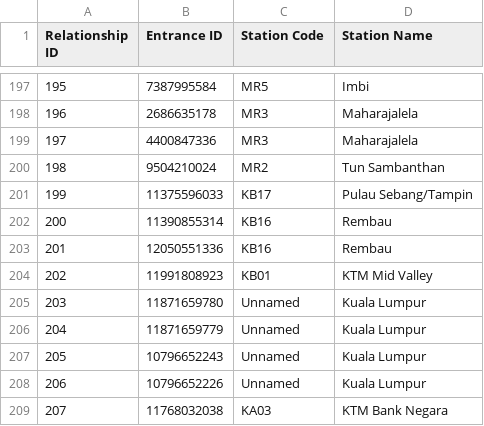
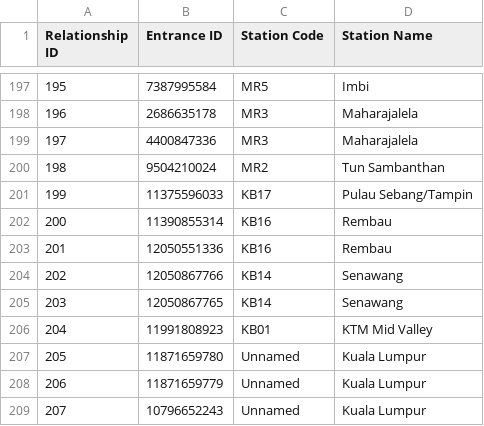
Before and after one commit to nabilersyad/transit-stations-database, a CSV file: data/klang_valley_stations_entrances_relation.csv, drawn as a sheet; only a part is shown, gaps mark what is left out; the shorter side is filled out with more unchanged rows; addresses are those after the commit; the diff names each change by its address in the sheet, - before the commit and + after, or states it on an @@ line.

```diff
--- a/data/klang_valley_stations_entrances_relation.csv
+++ b/data/klang_valley_stations_entrances_relation.csv
+row 204: 202 | 12050867766 | KB14 | Senawang
+row 205: 203 | 12050867765 | KB14 | Senawang
@@ column A (Relationship ID) renumbered from row 206 down @@
```
Also changed, not shown: data/klang_valley_entrances.csv, data_cleansed/klang_valley_entrances_cleansed.csv, 2 other files.
